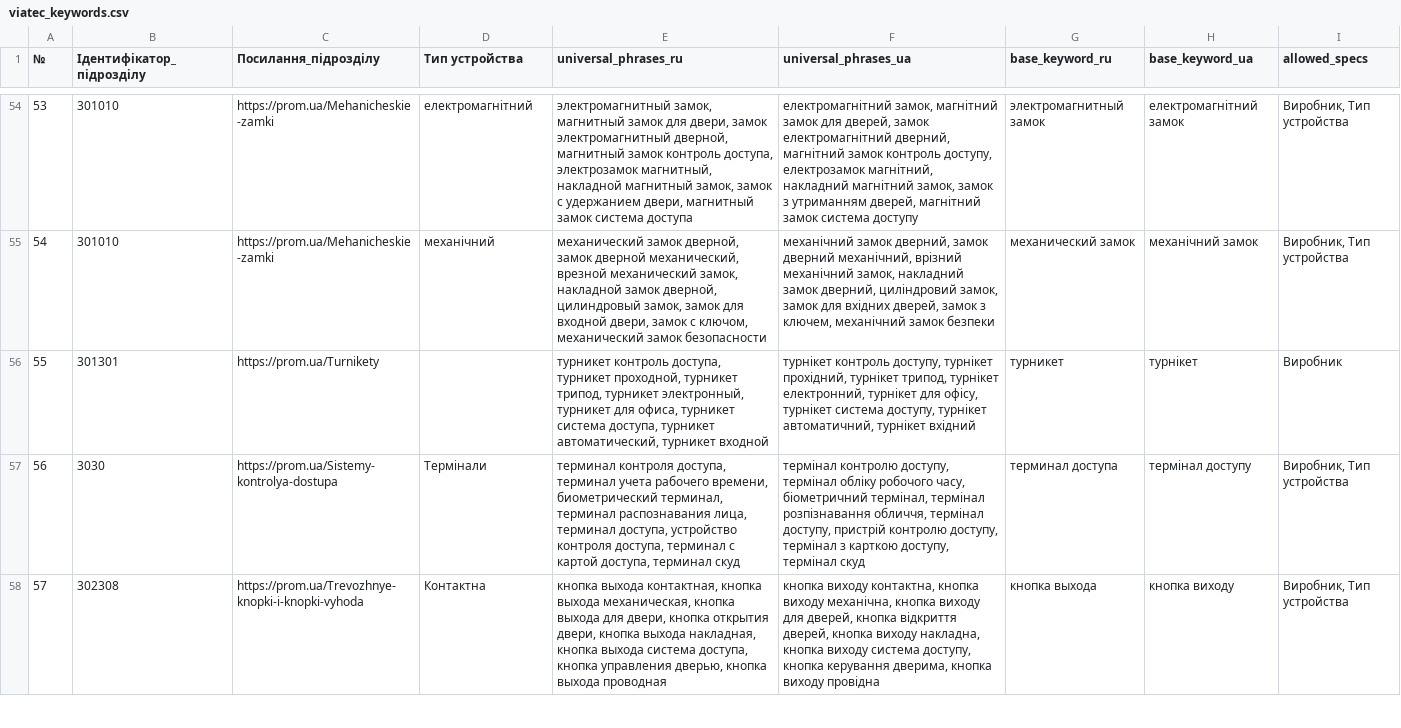
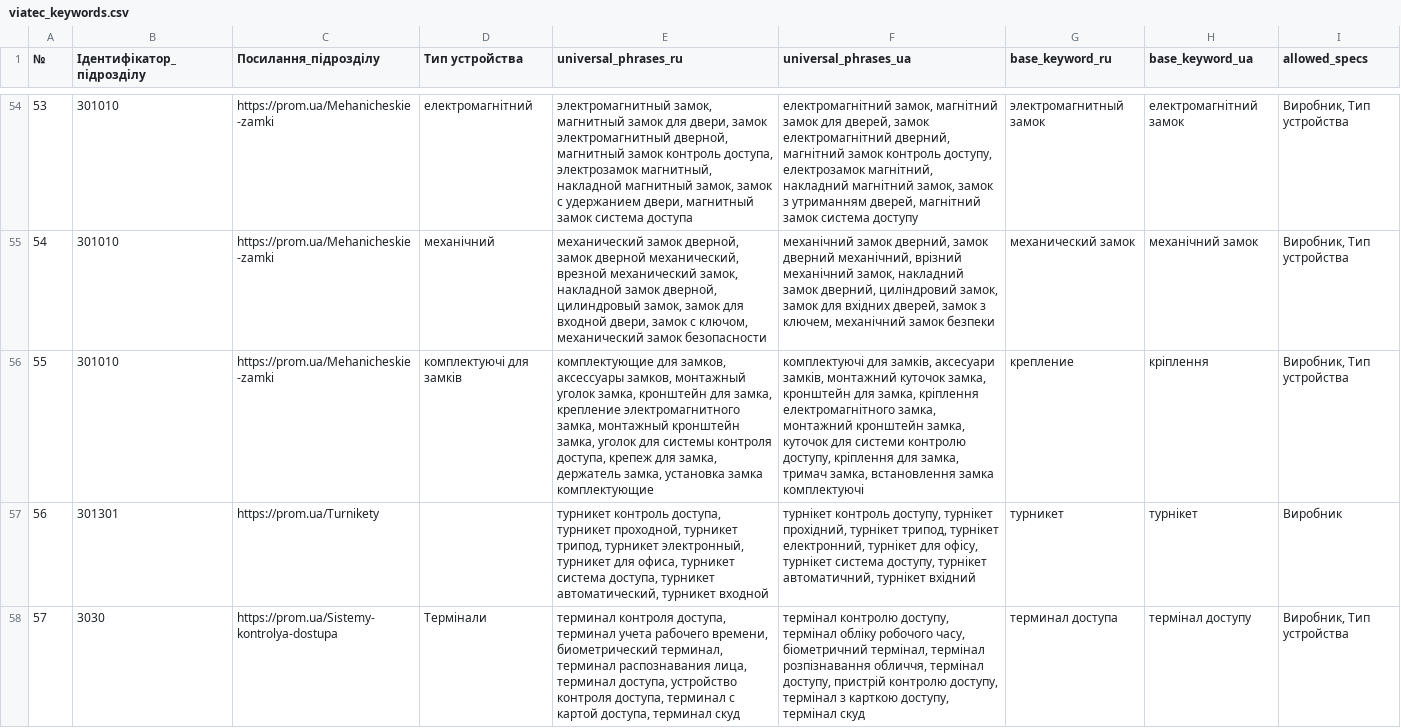
Before and after one commit to oniks98/price-feed-pipeline, a CSV file: data/viatec/viatec_keywords.csv, drawn as a sheet; only a part is shown, gaps mark what is left out; the shorter side is filled out with more unchanged rows; addresses are those after the commit; the diff names each change by its address in the sheet, - before the commit and + after, or states it on an @@ line.

Commit message:
fix(viatec): add category accessories for lock

```diff
--- a/data/viatec/viatec_keywords.csv
+++ b/data/viatec/viatec_keywords.csv
+row 56: 55 | 301010 | https://prom.ua/Mehanicheskie-zamki | комплектуючі для замків | комплектующие для замков, аксессуары замков, монтажный уголок замка, кронштейн для замка, крепление электромагнитного замка, монтажный кронштейн замка, уголок для системы контроля доступа, крепеж для замка, держатель замка, установка замка комплектующие | комплектуючі для замків, аксесуари замків, монтажний куточок замка, кронштейн для замка, кріплення електромагнітного замка, монтажний кронштейн замка, куточок для системи контролю доступу, кріплення для замка, тримач замка, встановлення замка комплектуючі | крепление | кріплення | Виробник, Тип устройства
@@ column A (№) renumbered from row 57 down @@
```
Also changed, not shown: data/viatec/viatec_category.csv.
